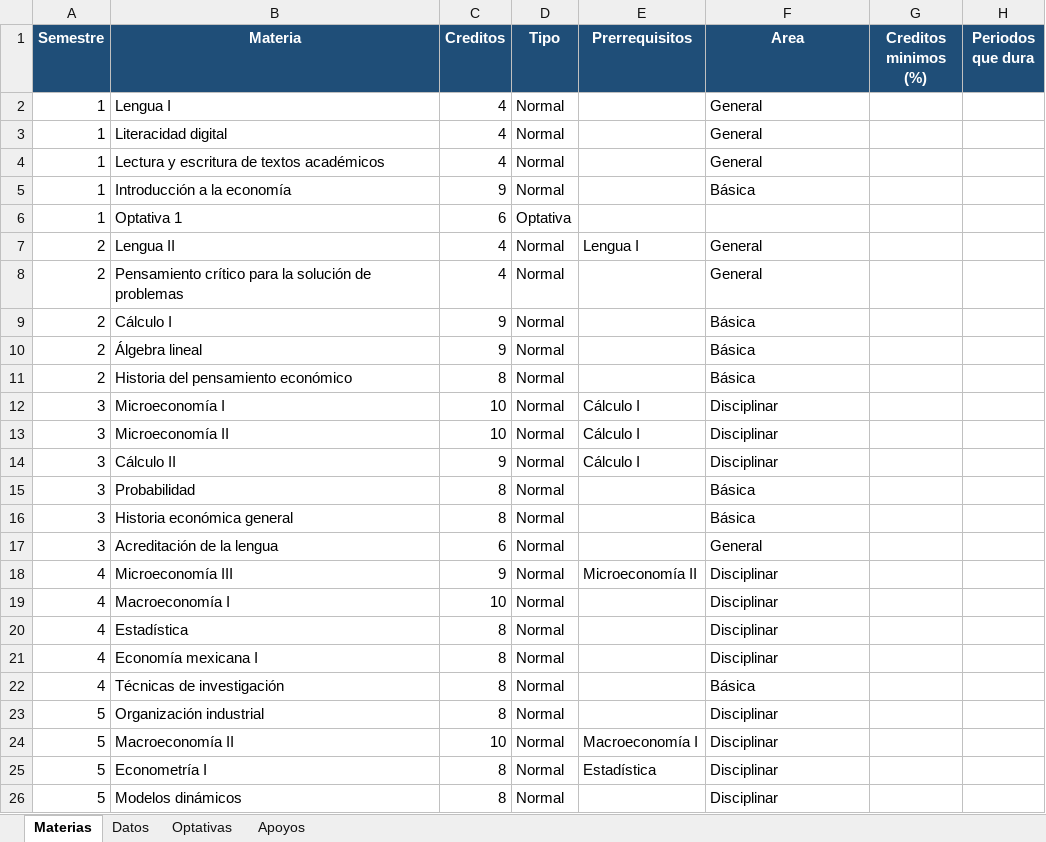
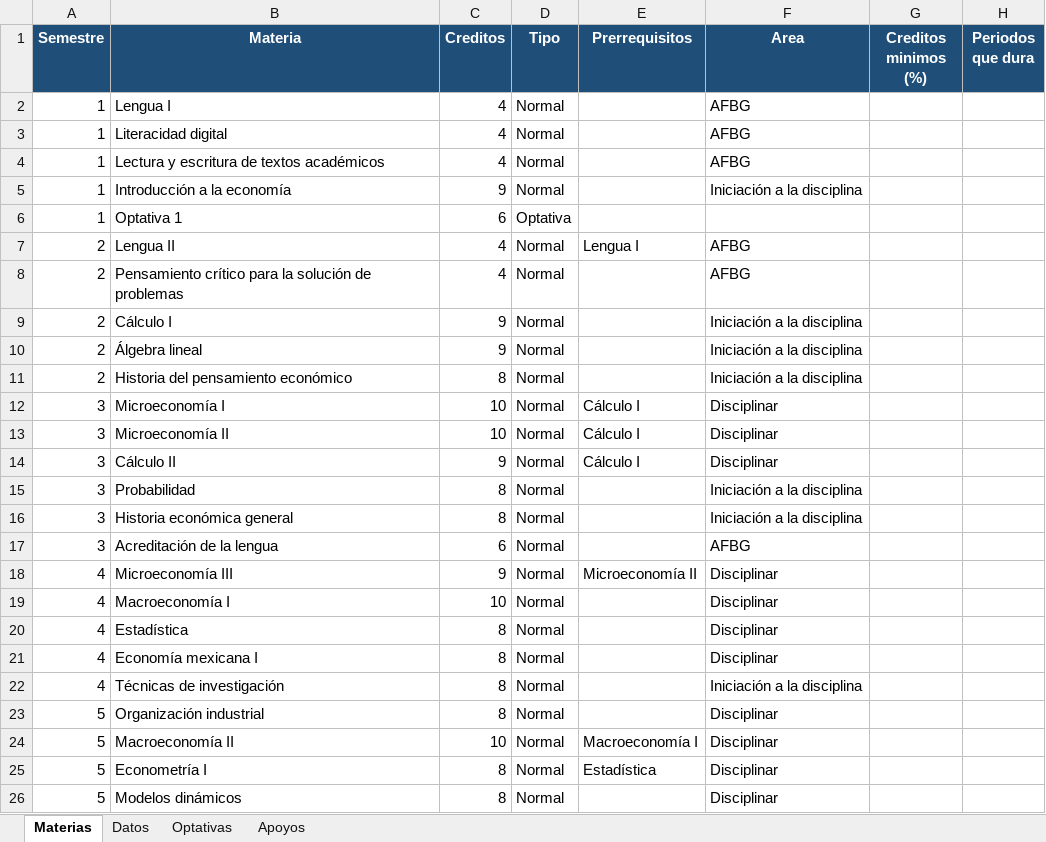
Before and after one commit to FideMontemira/PlaneaUV_Economia, an Excel workbook: PlanesEstudio/Plan_Economia_2024.xlsx, sheet Materias, drawn as a sheet; only a part is shown; values as stored, in another font and other column widths than the file's, no borders; the diff names each change by its address in the sheet, - before the commit and + after, or states it on an @@ line.

```diff
--- a/PlanesEstudio/Plan_Economia_2024.xlsx (sheet Materias)
+++ b/PlanesEstudio/Plan_Economia_2024.xlsx (sheet Materias)
-F2:F4 (Area): General
+F2:F4 (Area): AFBG
-F5 (Area): Básica
+F5 (Area): Iniciación a la disciplina
-F7:F8 (Area): General
+F7:F8 (Area): AFBG
-F9:F11 (Area): Básica
+F9:F11 (Area): Iniciación a la disciplina
-F15:F16 (Area): Básica
+F15:F16 (Area): Iniciación a la disciplina
-F17 (Area): General
+F17 (Area): AFBG
-F22 (Area): Básica
+F22 (Area): Iniciación a la disciplina
```
Also changed, not shown: PlanesEstudio/Plan_LICIC_2023.xlsx, PlanesEstudio/Plan_LISTI_2023.xlsx, 3 other files.
